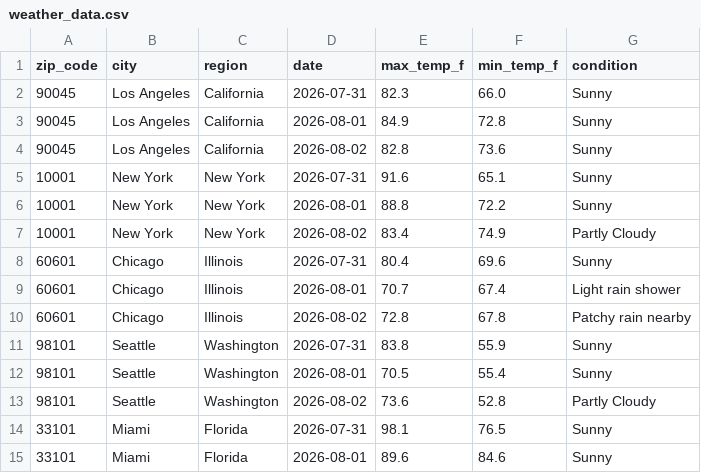
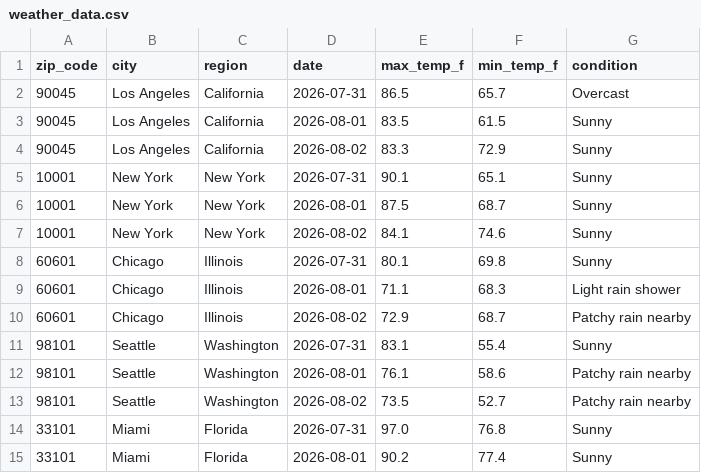
Before and after one commit to djain2905/weather-api-pipeline, a CSV file: weather_data.csv, drawn as a sheet; only a part is shown; the diff covers the shown part only.

```diff
--- a/weather_data.csv
+++ b/weather_data.csv
@@ -1,15 +1,15 @@
 zip_code,city,region,date,max_temp_f,min_temp_f,condition
-90045,Los Angeles,California,2026-07-31,82.3,66.0,Sunny
-90045,Los Angeles,California,2026-08-01,84.9,72.8,Sunny
-90045,Los Angeles,California,2026-08-02,82.8,73.6,Sunny
-10001,New York,New York,2026-07-31,91.6,65.1,Sunny
-10001,New York,New York,2026-08-01,88.8,72.2,Sunny
-10001,New York,New York,2026-08-02,83.4,74.9,Partly Cloudy
-60601,Chicago,Illinois,2026-07-31,80.4,69.6,Sunny
-60601,Chicago,Illinois,2026-08-01,70.7,67.4,Light rain shower
-60601,Chicago,Illinois,2026-08-02,72.8,67.8,Patchy rain nearby
-98101,Seattle,Washington,2026-07-31,83.8,55.9,Sunny
-98101,Seattle,Washington,2026-08-01,70.5,55.4,Sunny
-98101,Seattle,Washington,2026-08-02,73.6,52.8,Partly Cloudy
-33101,Miami,Florida,2026-07-31,98.1,76.5,Sunny
-33101,Miami,Florida,2026-08-01,89.6,84.6,Sunny
+90045,Los Angeles,California,2026-07-31,86.5,65.7,Overcast
+90045,Los Angeles,California,2026-08-01,83.5,61.5,Sunny
+90045,Los Angeles,California,2026-08-02,83.3,72.9,Sunny
+10001,New York,New York,2026-07-31,90.1,65.1,Sunny
+10001,New York,New York,2026-08-01,87.5,68.7,Sunny
+10001,New York,New York,2026-08-02,84.1,74.6,Sunny
+60601,Chicago,Illinois,2026-07-31,80.1,69.8,Sunny
+60601,Chicago,Illinois,2026-08-01,71.1,68.3,Light rain shower
+60601,Chicago,Illinois,2026-08-02,72.9,68.7,Patchy rain nearby
+98101,Seattle,Washington,2026-07-31,83.1,55.4,Sunny
+98101,Seattle,Washington,2026-08-01,76.1,58.6,Patchy rain nearby
+98101,Seattle,Washington,2026-08-02,73.5,52.7,Patchy rain nearby
+33101,Miami,Florida,2026-07-31,97.0,76.8,Sunny
+33101,Miami,Florida,2026-08-01,90.2,77.4,Sunny
```
Also changed, not shown: 94 edited cells elsewhere in this file.
